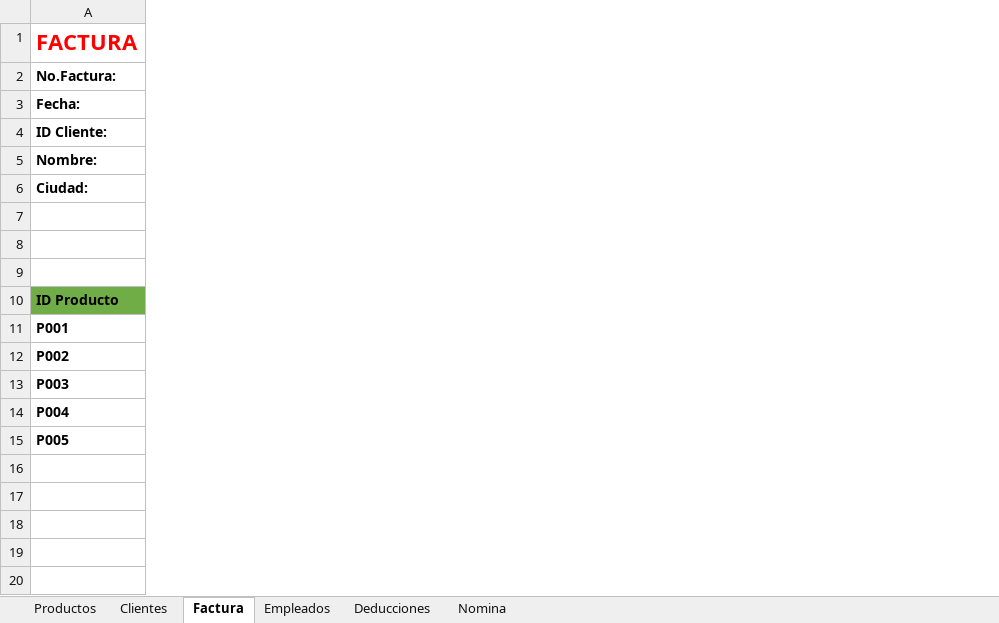
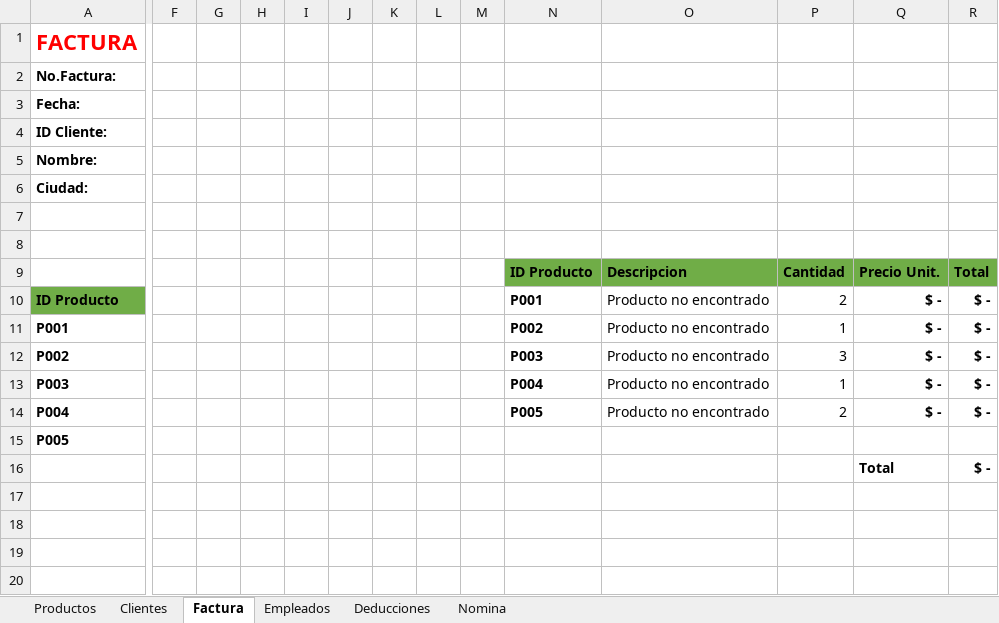
Before and after one commit to EdwinVillarTech/Tienda-sqlserver, an Excel workbook: Sistema de Facturacion y Nomina de Empleados.xlsx, sheet Factura, drawn as a sheet; only a part is shown, gaps mark what is left out; values as stored, in another font and other column widths than the file's, no borders; conditional formats not drawn; rows hold the shown columns only; the diff names each change by its address in the sheet, - before the commit and + after, or states it on an @@ line.

```diff
--- a/Sistema de Facturacion y Nomina de Empleados.xlsx (sheet Factura)
+++ b/Sistema de Facturacion y Nomina de Empleados.xlsx (sheet Factura)
+column F, empty
+column G, empty
+column H, empty
+column I, empty
+column J, empty
+column K, empty
+column L, empty
+column M, empty
+column N, rows 9-14: ID Producto | P001 | P002 | P003 | P004 | P005
+column O, rows 9-14: Descripcion | Producto no encontrado | Producto no encontrado | Producto no encontrado | Producto no encontrado | Producto no encontrado
+column P, rows 9-14: Cantidad | 2 | 1 | 3 | 1 | 2
+column Q, rows 9-16: Precio Unit. | $ - | $ - | $ - | $ - | $ - |  | Total
+column R, rows 9-16: Total | $ - | $ - | $ - | $ - | $ - |  | $ -
-row 9: (empty)
+row 9:  |  |  |  |  |  |  |  |  | ID Producto | Descripcion | Cantidad | Precio Unit. | Total
-row 16: (empty)
+row 16:  |  |  |  |  |  |  |  |  |  |  |  | Total | $ -
+row 18: (empty)
+row 19: (empty)
+row 20: (empty)
```
Also changed, not shown: sheet Nomina, EXCEL/Presupuesto Personal.xlsx, 1 other file.
